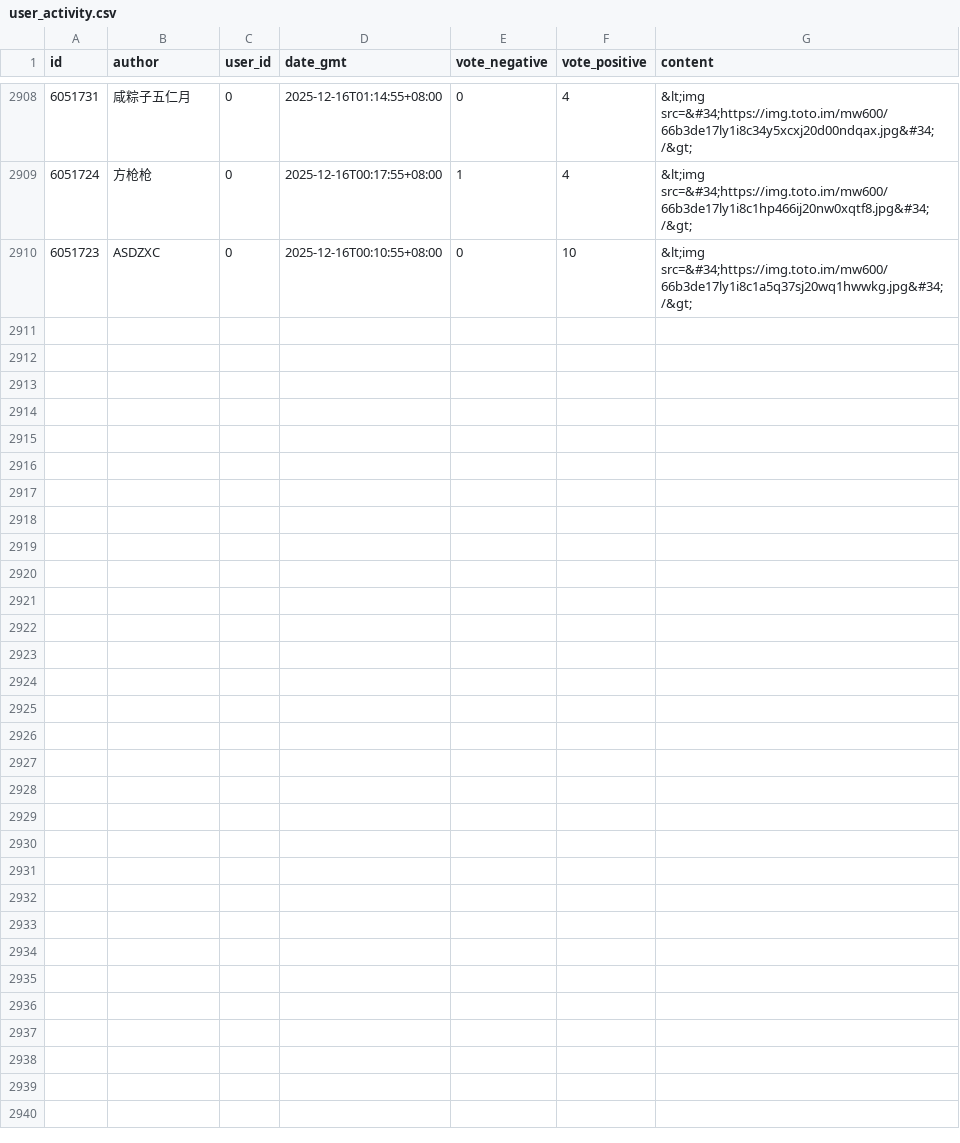
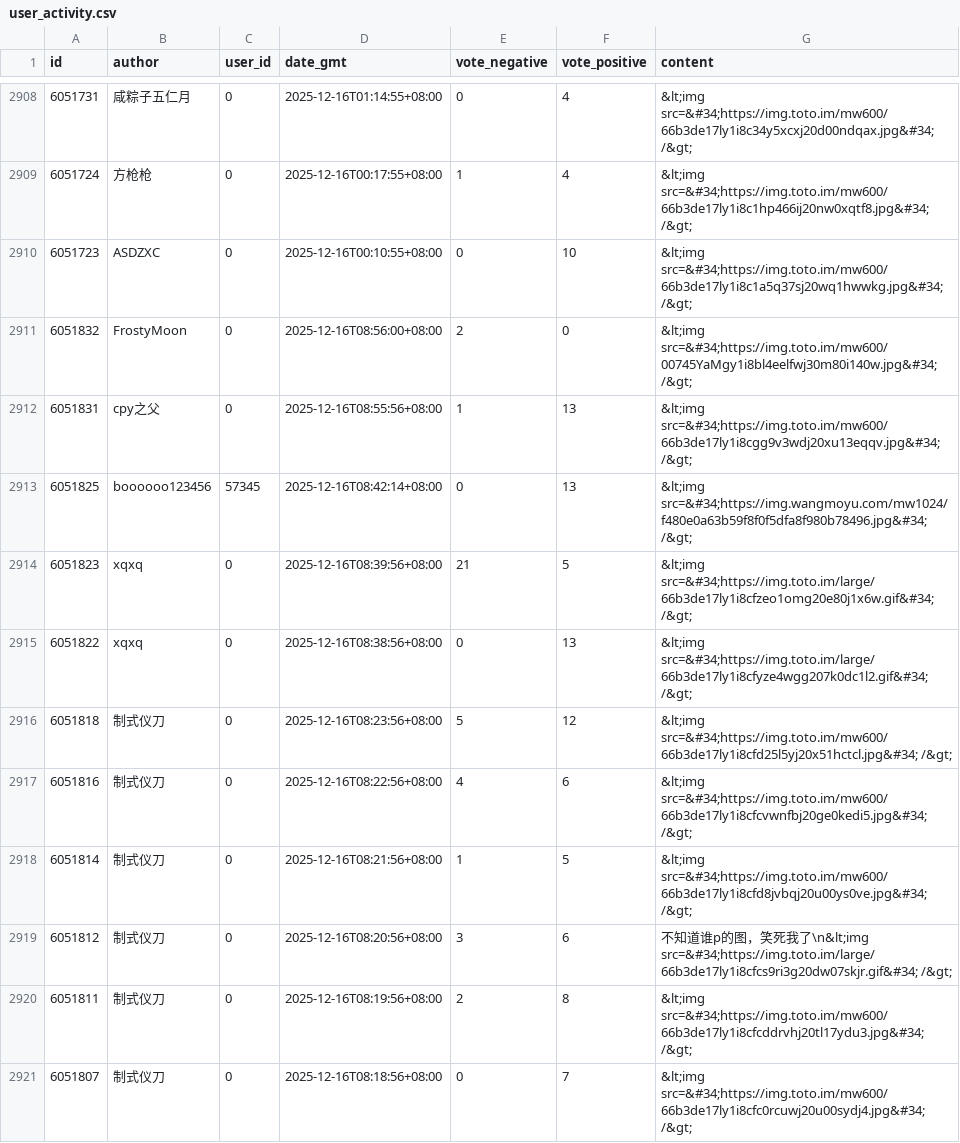
Before and after one commit to maplestoria/PurifyJandan, a CSV file: user_activity.csv, drawn as a sheet; only a part is shown, gaps mark what is left out; the diff covers the shown part only.

```diff
--- a/user_activity.csv
+++ b/user_activity.csv
@@ -2910 +2910,12 @@ id,author,user_id,date_gmt,vote_negative,vote_positive,content
 6051723,ASDZXC,0,2025-12-16T00:10:55+08:00,0,10,&lt;img src=&#34;https://img.toto.im/mw600/66b3de17ly1i8c1a5q37sj20wq1hwwkg.jpg&#34; /&gt;
+6051832,FrostyMoon,0,2025-12-16T08:56:00+08:00,2,0,&lt;img src=&#34;https://img.toto.im/mw600/00745YaMgy1i8bl4eelfwj30m80i140w.jpg&#34; /&gt;
+6051831,cpy之父,0,2025-12-16T08:55:56+08:00,1,13,&lt;img src=&#34;https://img.toto.im/mw600/66b3de17ly1i8cgg9v3wdj20xu13eqqv.jpg&#34; /&gt;
+6051825,boooooo123456,57345,2025-12-16T08:42:14+08:00,0,13,&lt;img src=&#34;https://img.wangmoyu.com/mw1024/f480e0a63b59f8f0f5dfa8f980b78496.jpg&#34; /&gt;
+6051823,xqxq,0,2025-12-16T08:39:56+08:00,21,5,&lt;img src=&#34;https://img.toto.im/large/66b3de17ly1i8cfzeo1omg20e80j1x6w.gif&#34; /&gt;
+6051822,xqxq,0,2025-12-16T08:38:56+08:00,0,13,&lt;img src=&#34;https://img.toto.im/large/66b3de17ly1i8cfyze4wgg207k0dc1l2.gif&#34; /&gt;
+6051818,制式仪刀,0,2025-12-16T08:23:56+08:00,5,12,&lt;img src=&#34;https://img.toto.im/mw600/66b3de17ly1i8cfd25l5yj20x51hctcl.jpg&#34; /&gt;
+6051816,制式仪刀,0,2025-12-16T08:22:56+08:00,4,6,&lt;img src=&#34;https://img.toto.im/mw600/66b3de17ly1i8cfcvwnfbj20ge0kedi5.jpg&#34; /&gt;
+6051814,制式仪刀,0,2025-12-16T08:21:56+08:00,1,5,&lt;img src=&#34;https://img.toto.im/mw600/66b3de17ly1i8cfd8jvbqj20u00ys0ve.jpg&#34; /&gt;
+6051812,制式仪刀,0,2025-12-16T08:20:56+08:00,3,6,不知道谁p的图，笑死我了\n&lt;img src=&#34;https://img.toto.im/large/66b3de17ly1i8cfcs9ri3g20dw07skjr.gif&#34; /&gt;
+6051811,制式仪刀,0,2025-12-16T08:19:56+08:00,2,8,&lt;img src=&#34;https://img.toto.im/mw600/66b3de17ly1i8cfcddrvhj20tl17ydu3.jpg&#34; /&gt;
+6051807,制式仪刀,0,2025-12-16T08:18:56+08:00,0,7,&lt;img src=&#34;https://img.toto.im/mw600/66b3de17ly1i8cfc0rcuwj20u00sydj4.jpg&#34; /&gt;
```
Also changed, not shown: 10 added rows elsewhere in this file, 2 other files.
